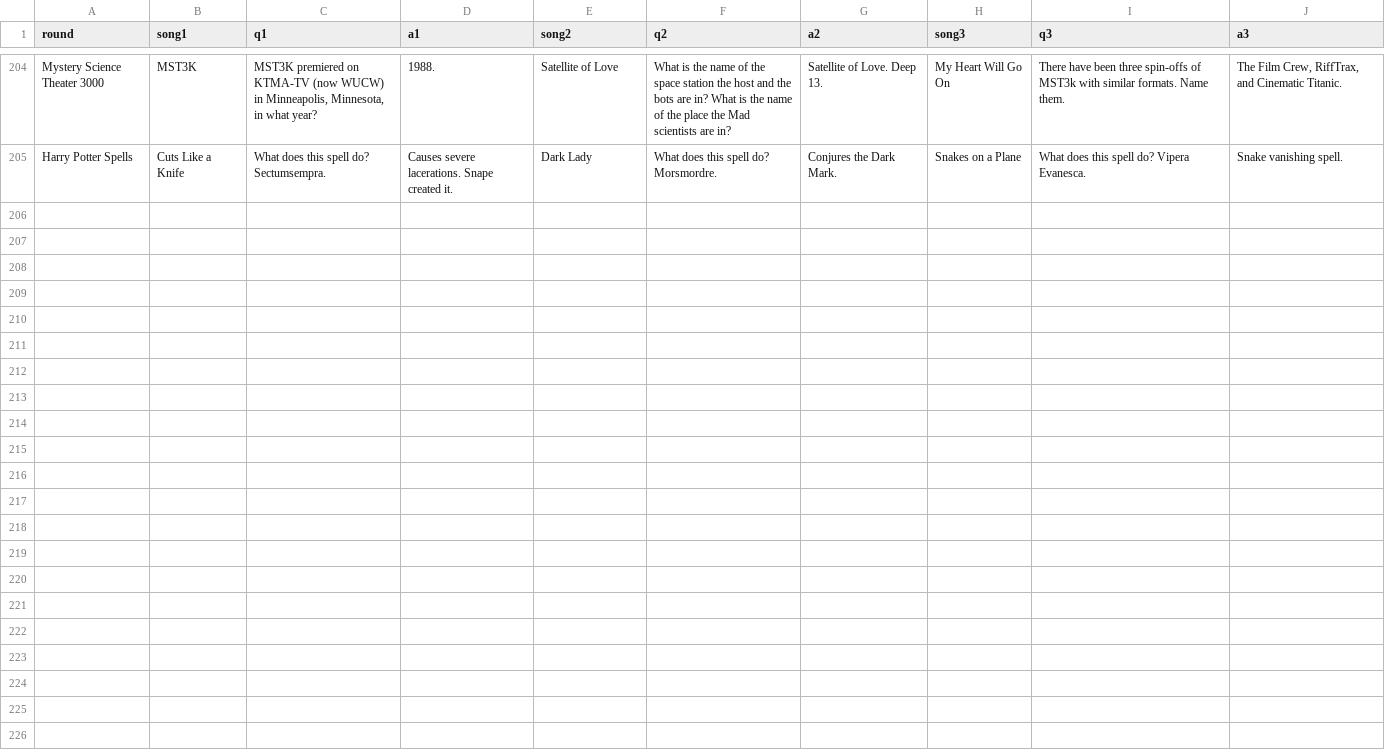
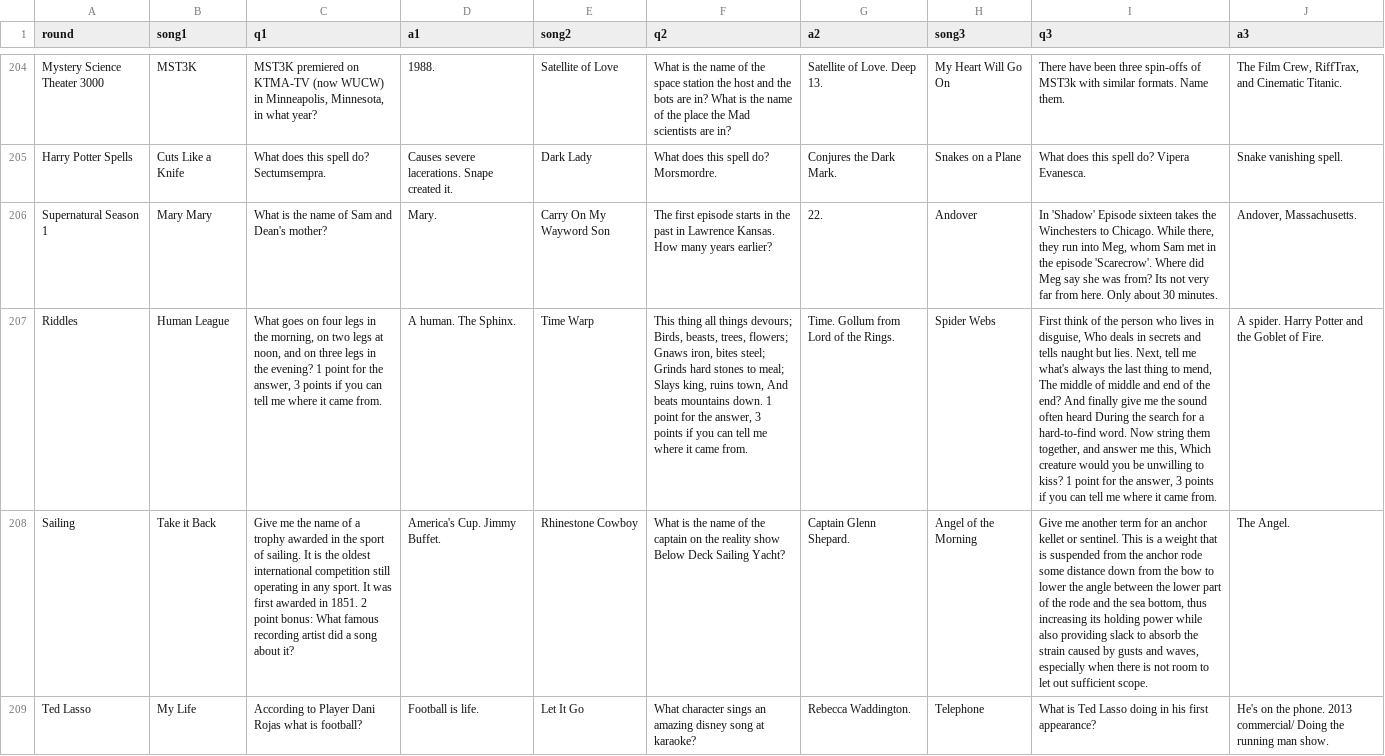
Before and after one commit to BOUCKY/Trivia_FAQtory, a CSV file: server/player_chosen.csv, drawn as a sheet; only a part is shown, gaps mark what is left out; the diff covers the shown part only; the diff names each change by its address in the sheet, - before the commit and + after, or states it on an @@ line.

```diff
--- a/server/player_chosen.csv
+++ b/server/player_chosen.csv
+row 206: Supernatural Season 1 | Mary Mary | What is the name of Sam and Dean's mother? | Mary. | Carry On My Wayword Son | The first episode starts in the past in Lawrence Kansas. How many years earlier? | 22. | Andover | In 'Shadow' Episode sixteen takes the Winchesters to Chicago. While there, they run into Meg, whom Sam met in the episode 'Scarecrow'. Where did Meg say she was from? Its not very far from here. Only about 30 minutes. | Andover, Massachusetts.
+row 207: Riddles | Human League | What goes on four legs in the morning, on two legs at noon, and on three legs in the evening? 1 point for the answer, 3 points if you can tell me where it came from. | A human. The Sphinx. | Time Warp | This thing all things devours; Birds, beasts, trees, flowers; Gnaws iron, bites steel; Grinds hard stones to meal; Slays king, ruins town, And beats mountains down. 1 point for the answer, 3 points if you can tell me where it came from. | Time. Gollum from Lord of the Rings. | Spider Webs | First think of the person who lives in disguise, Who deals in secrets and tells naught but lies. Next, tell me what's always the last thing to mend, The middle of middle and end of the end? And finally give me the sound often heard During the search for a hard-to-find word. Now string them together, and answer me this, Which creature would you be unwilling to kiss? 1 point for the answer, 3 points if you can tell me where it came from. | A spider. Harry Potter and the Goblet of Fire.
+row 208: Sailing | Take it Back | Give me the name of a trophy awarded in the sport of sailing. It is the oldest international competition still operating in any sport. It was first awarded in 1851. 2 point bonus: What famous recording artist did a song about it? | America's Cup. Jimmy Buffet. | Rhinestone Cowboy | What is the name of the captain on the reality show Below Deck Sailing Yacht? | Captain Glenn Shepard. | Angel of the Morning | Give me another term for an anchor kellet or sentinel. This is a weight that is suspended from the anchor rode some distance down from the bow to lower the angle between the lower part of the rode and the sea bottom, thus increasing its holding power while also providing slack to absorb the strain caused by gusts and waves, especially when there is not room to let out sufficient scope. | The Angel.
+row 209: Ted Lasso | My Life | According to Player Dani Rojas what is football? | Football is life. | Let It Go | What character sings an amazing disney song at karaoke? | Rebecca Waddington. | Telephone | What is Ted Lasso doing in his first appearance? | He's on the phone. 2013 commercial/ Doing the running man show.
```
Also changed, not shown: 3 added rows elsewhere in this file, server/final_questions.csv, server/hidden.csv, 1 other file.
